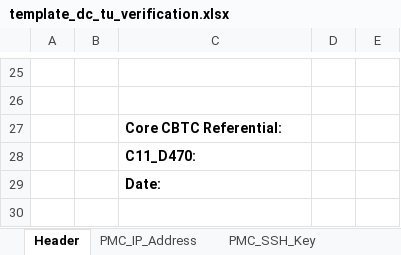
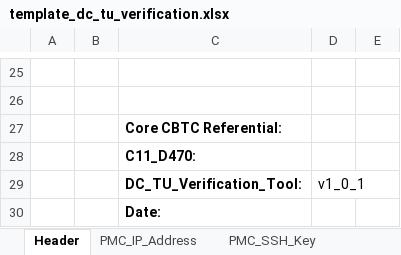
Before and after one commit to clementnader/cbtc_configuration_checking, an Excel workbook: prj/src/templates/template_dc_tu_verification.xlsx, sheet Header, drawn as a sheet; only a part is shown, gaps mark what is left out; values as stored, in another font and other column widths than the file's, no borders; charts and pictures not drawn; the diff names each change by its address in the sheet, - before the commit and + after, or states it on an @@ line.

```diff
--- a/prj/src/templates/template_dc_tu_verification.xlsx (sheet Header)
+++ b/prj/src/templates/template_dc_tu_verification.xlsx (sheet Header)
+row 29:  |  | DC_TU_Verification_Tool: | v1_0_1
```
Also changed, not shown: prj/src/templates/template_survey_verification.xlsx, 23 other files.
